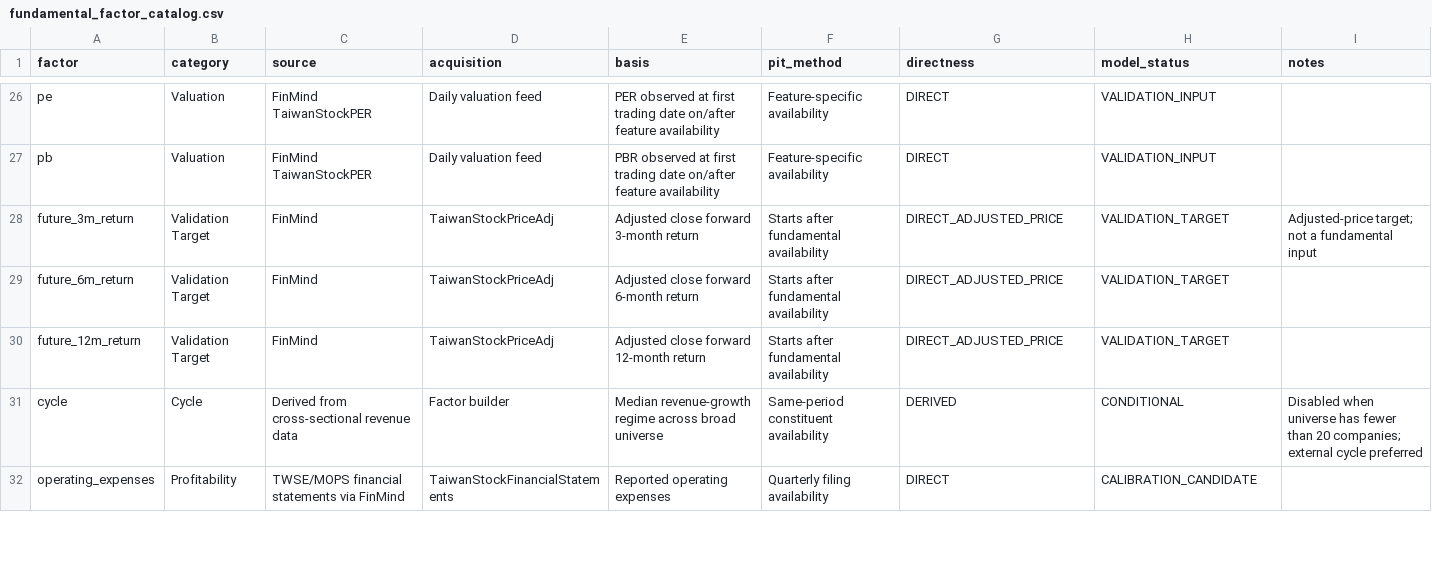
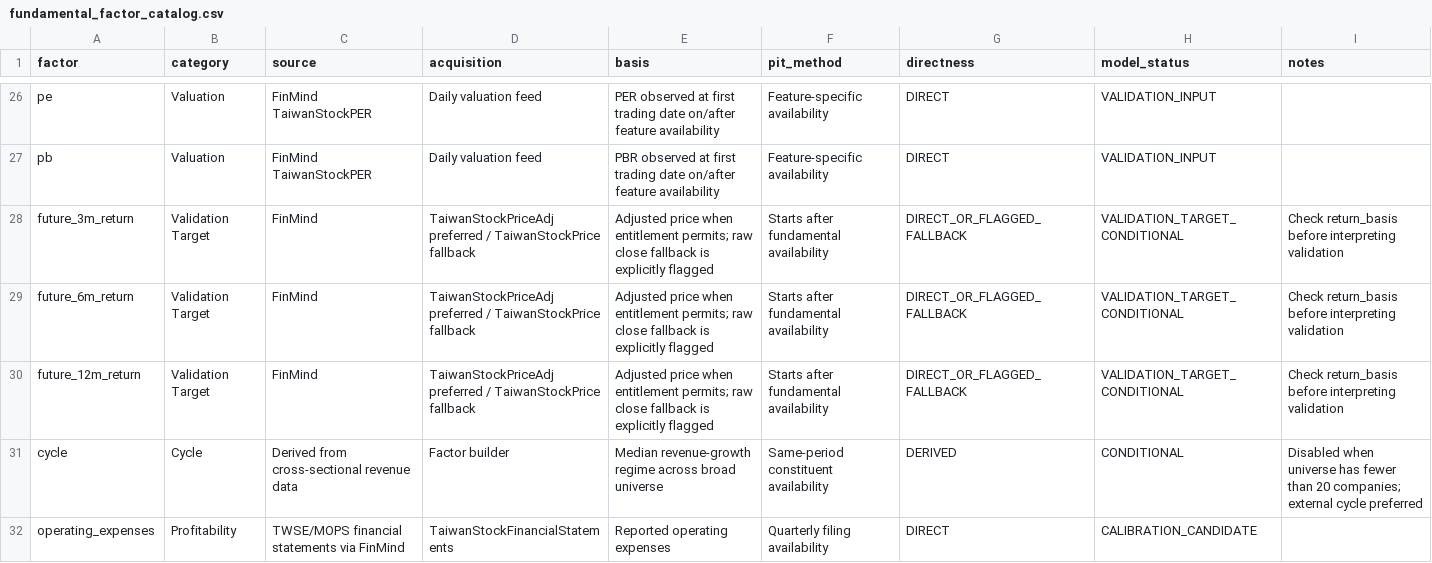
Before and after one commit to wesleylai1123/chain_survey, a CSV file: data/fundamental_factor_catalog.csv, drawn as a sheet; only a part is shown, gaps mark what is left out.

Commit message:
docs: flag raw-price fallback in validation targets

```diff
--- a/data/fundamental_factor_catalog.csv
+++ b/data/fundamental_factor_catalog.csv
@@ -27,5 +27,5 @@ pe,Valuation,FinMind TaiwanStockPER,Daily valuation feed,PER observed at first t
 pb,Valuation,FinMind TaiwanStockPER,Daily valuation feed,PBR observed at first trading date on/after feature availability,Feature-specific availability,DIRECT,VALIDATION_INPUT,
-future_3m_return,Validation Target,FinMind,TaiwanStockPriceAdj,Adjusted close forward 3-month return,Starts after fundamental availability,DIRECT_ADJUSTED_PRICE,VALIDATION_TARGET,"Adjusted-price target; not a fundamental input"
-future_6m_return,Validation Target,FinMind,TaiwanStockPriceAdj,Adjusted close forward 6-month return,Starts after fundamental availability,DIRECT_ADJUSTED_PRICE,VALIDATION_TARGET,
-future_12m_return,Validation Target,FinMind,TaiwanStockPriceAdj,Adjusted close forward 12-month return,Starts after fundamental availability,DIRECT_ADJUSTED_PRICE,VALIDATION_TARGET,
+future_3m_return,Validation Target,FinMind,TaiwanStockPriceAdj preferred / TaiwanStockPrice fallback,Adjusted price when entitlement permits; raw close fallback is explicitly flagged,Starts after fundamental availability,DIRECT_OR_FLAGGED_FALLBACK,VALIDATION_TARGET_CONDITIONAL,"Check return_basis before interpreting validation"
+future_6m_return,Validation Target,FinMind,TaiwanStockPriceAdj preferred / TaiwanStockPrice fallback,Adjusted price when entitlement permits; raw close fallback is explicitly flagged,Starts after fundamental availability,DIRECT_OR_FLAGGED_FALLBACK,VALIDATION_TARGET_CONDITIONAL,"Check return_basis before interpreting validation"
+future_12m_return,Validation Target,FinMind,TaiwanStockPriceAdj preferred / TaiwanStockPrice fallback,Adjusted price when entitlement permits; raw close fallback is explicitly flagged,Starts after fundamental availability,DIRECT_OR_FLAGGED_FALLBACK,VALIDATION_TARGET_CONDITIONAL,"Check return_basis before interpreting validation"
 cycle,Cycle,Derived from cross-sectional revenue data,Factor builder,Median revenue-growth regime across broad universe,Same-period constituent availability,DERIVED,CONDITIONAL,"Disabled when universe has fewer than 20 companies; external cycle preferred"
```
